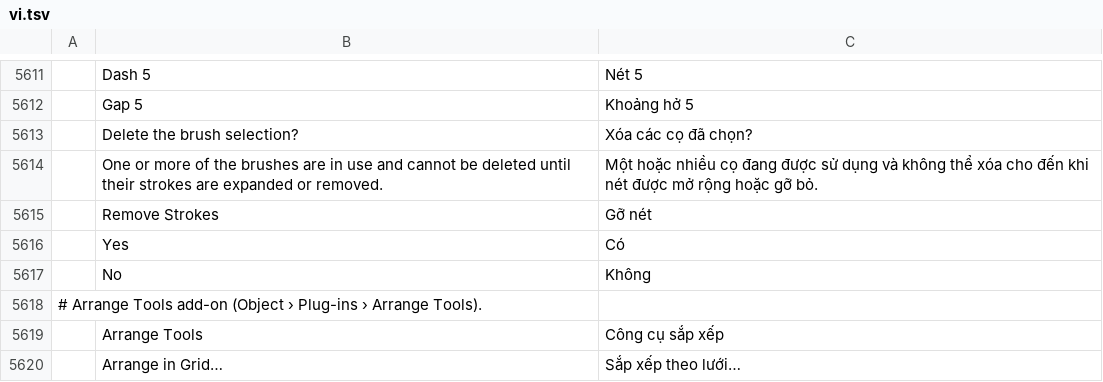
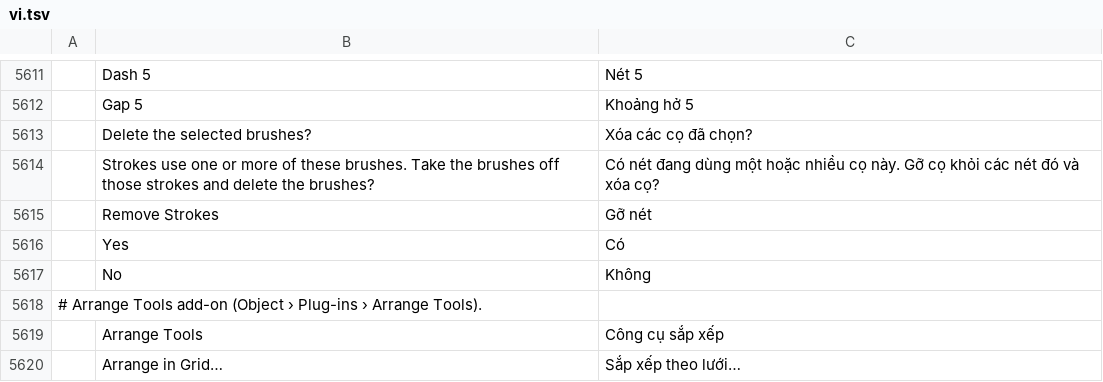
Before and after one commit to ElliottHitch/vectorcraft, a TSV file: crates/ui-egui/src/i18n/vi.tsv, drawn as a sheet; only a part is shown, gaps mark what is left out; removed rows and columns are numbered as before the commit, all else as after; the diff names each change by its address in the sheet, - before the commit and + after, or states it on an @@ line.

Commit message:
Brushes: the Delete Brush question for brushes in use no longer mentions expanding strokes
The dialog offers Remove Strokes and Cancel, so the question asks only about taking the brushes off the strokes. Both questions are reworded in every catalog.

```diff
--- a/crates/ui-egui/src/i18n/vi.tsv
+++ b/crates/ui-egui/src/i18n/vi.tsv
-B5613: Delete the brush selection?
+B5613: Delete the selected brushes?
-row 5614:  | One or more of the brushes are in use and cannot be deleted until their strokes are expanded or removed. | Một hoặc nhiều cọ đang được sử dụng và không thể xóa cho đến khi nét được mở rộng hoặc gỡ bỏ.
+row 5614:  | Strokes use one or more of these brushes. Take the brushes off those strokes and delete the brushes? | Có nét đang dùng một hoặc nhiều cọ này. Gỡ cọ khỏi các nét đó và xóa cọ?
```
Also changed, not shown: crates/ui-egui/src/i18n/fr.tsv, crates/ui-egui/src/i18n/hu.tsv, 26 other files.
